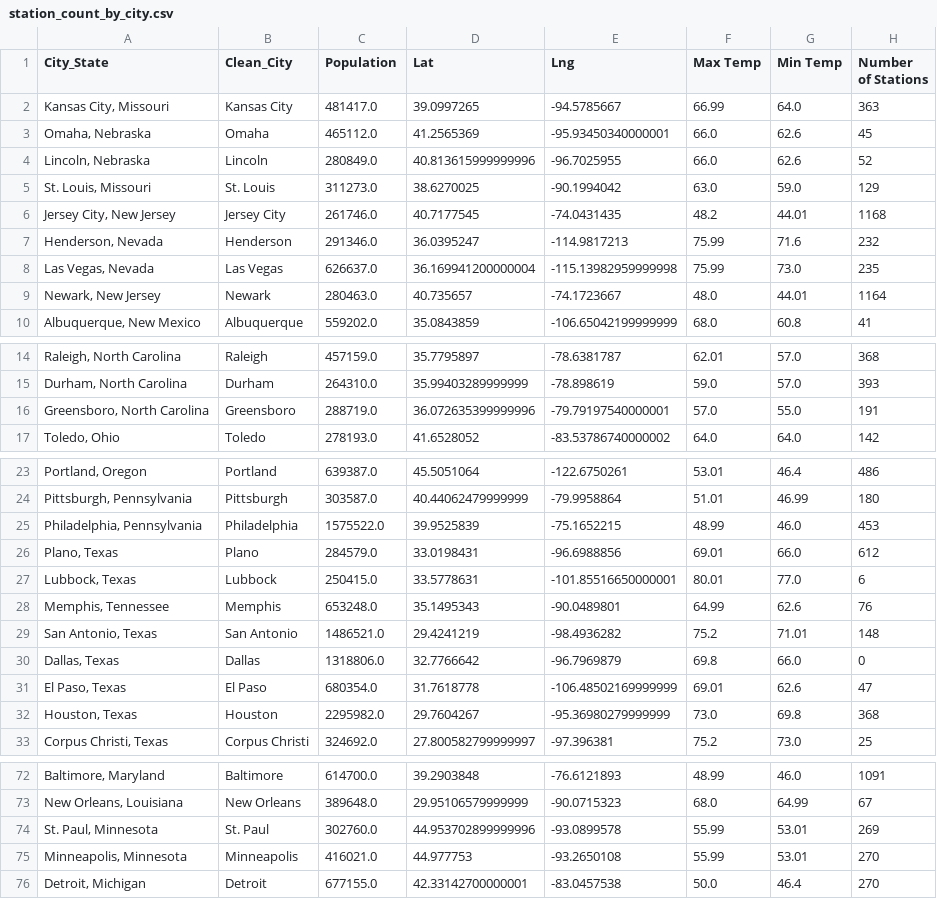
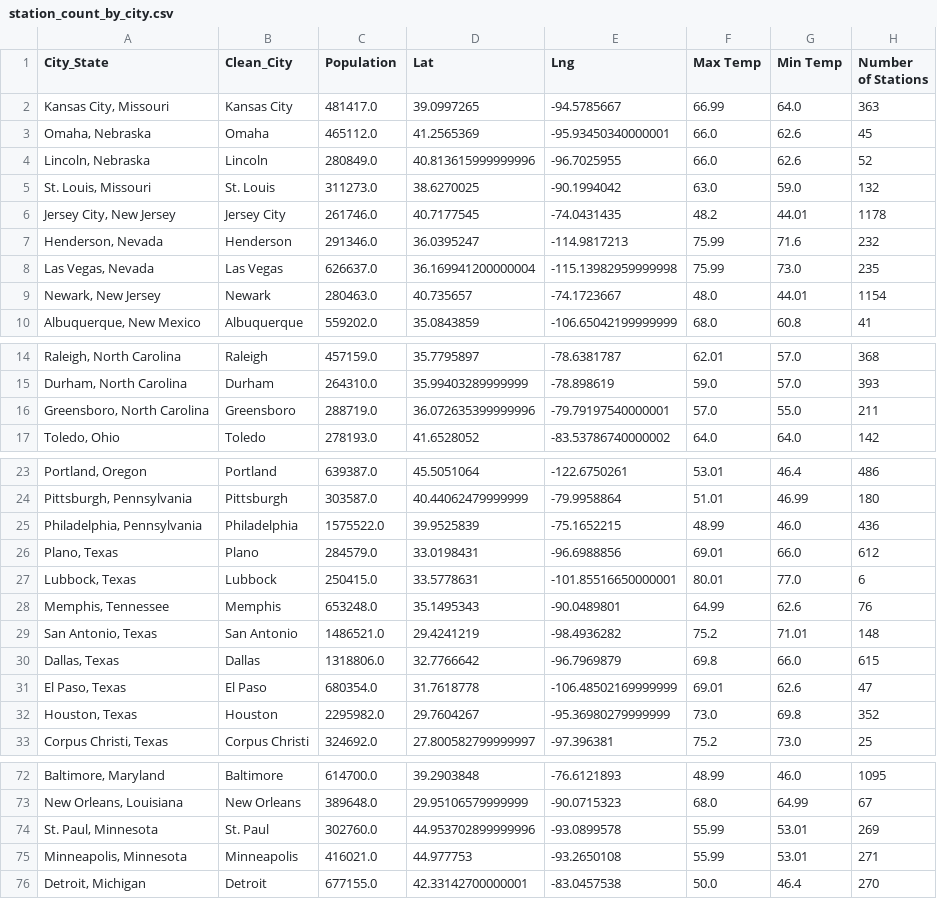
Before and after one commit to MrBadinger/Top_Cities_To_Own_Electric_Car, a CSV file: OpenCharge/Results/station_count_by_city.csv, drawn as a sheet; only a part is shown, gaps mark what is left out; the diff covers the shown part only.

```diff
--- a/OpenCharge/Results/station_count_by_city.csv
+++ b/OpenCharge/Results/station_count_by_city.csv
@@ -4,7 +4,7 @@ City_State,Clean_City,Population,Lat,Lng,Max Temp,Min Temp,Number of Stations
 "Lincoln, Nebraska",Lincoln,280849.0,40.813615999999996,-96.7025955,66.0,62.6,52
-"St. Louis, Missouri",St. Louis,311273.0,38.6270025,-90.1994042,63.0,59.0,129
-"Jersey City, New Jersey",Jersey City,261746.0,40.7177545,-74.0431435,48.2,44.01,1168
+"St. Louis, Missouri",St. Louis,311273.0,38.6270025,-90.1994042,63.0,59.0,132
+"Jersey City, New Jersey",Jersey City,261746.0,40.7177545,-74.0431435,48.2,44.01,1178
 "Henderson, Nevada",Henderson,291346.0,36.0395247,-114.9817213,75.99,71.6,232
 "Las Vegas, Nevada",Las Vegas,626637.0,36.169941200000004,-115.13982959999998,75.99,73.0,235
-"Newark, New Jersey",Newark,280463.0,40.735657,-74.1723667,48.0,44.01,1164
+"Newark, New Jersey",Newark,280463.0,40.735657,-74.1723667,48.0,44.01,1154
 "Albuquerque, New Mexico",Albuquerque,559202.0,35.0843859,-106.65042199999999,68.0,60.8,41
@@ -15,3 +15,3 @@ City_State,Clean_City,Population,Lat,Lng,Max Temp,Min Temp,Number of Stations
 "Durham, North Carolina",Durham,264310.0,35.99403289999999,-78.898619,59.0,57.0,393
-"Greensboro, North Carolina",Greensboro,288719.0,36.072635399999996,-79.79197540000001,57.0,55.0,191
+"Greensboro, North Carolina",Greensboro,288719.0,36.072635399999996,-79.79197540000001,57.0,55.0,211
 "Toledo, Ohio",Toledo,278193.0,41.6528052,-83.53786740000002,64.0,64.0,142
@@ -24,3 +24,3 @@ City_State,Clean_City,Population,Lat,Lng,Max Temp,Min Temp,Number of Stations
 "Pittsburgh, Pennsylvania",Pittsburgh,303587.0,40.44062479999999,-79.9958864,51.01,46.99,180
-"Philadelphia, Pennsylvania",Philadelphia,1575522.0,39.9525839,-75.1652215,48.99,46.0,453
+"Philadelphia, Pennsylvania",Philadelphia,1575522.0,39.9525839,-75.1652215,48.99,46.0,436
 "Plano, Texas",Plano,284579.0,33.0198431,-96.6988856,69.01,66.0,612
@@ -29,5 +29,5 @@ City_State,Clean_City,Population,Lat,Lng,Max Temp,Min Temp,Number of Stations
 "San Antonio, Texas",San Antonio,1486521.0,29.4241219,-98.4936282,75.2,71.01,148
-"Dallas, Texas",Dallas,1318806.0,32.7766642,-96.7969879,69.8,66.0,0
+"Dallas, Texas",Dallas,1318806.0,32.7766642,-96.7969879,69.8,66.0,615
 "El Paso, Texas",El Paso,680354.0,31.7618778,-106.48502169999999,69.01,62.6,47
-"Houston, Texas",Houston,2295982.0,29.7604267,-95.36980279999999,73.0,69.8,368
+"Houston, Texas",Houston,2295982.0,29.7604267,-95.36980279999999,73.0,69.8,352
 "Corpus Christi, Texas",Corpus Christi,324692.0,27.800582799999997,-97.396381,75.2,73.0,25
@@ -72,5 +72,5 @@ City_State,Clean_City,Population,Lat,Lng,Max Temp,Min Temp,Number of Stations
-"Baltimore, Maryland",Baltimore,614700.0,39.2903848,-76.6121893,48.99,46.0,1091
+"Baltimore, Maryland",Baltimore,614700.0,39.2903848,-76.6121893,48.99,46.0,1095
 "New Orleans, Louisiana",New Orleans,389648.0,29.95106579999999,-90.0715323,68.0,64.99,67
 "St. Paul, Minnesota",St. Paul,302760.0,44.953702899999996,-93.0899578,55.99,53.01,269
-"Minneapolis, Minnesota",Minneapolis,416021.0,44.977753,-93.2650108,55.99,53.01,270
+"Minneapolis, Minnesota",Minneapolis,416021.0,44.977753,-93.2650108,55.99,53.01,271
 "Detroit, Michigan",Detroit,677155.0,42.33142700000001,-83.0457538,50.0,46.4,270
```
Also changed, not shown: 15 edited cells elsewhere in this file, OpenCharge/Results/station_count_per1kpop.csv, OpenCharge/Results/station_count_permile.csv, 6 other files.
